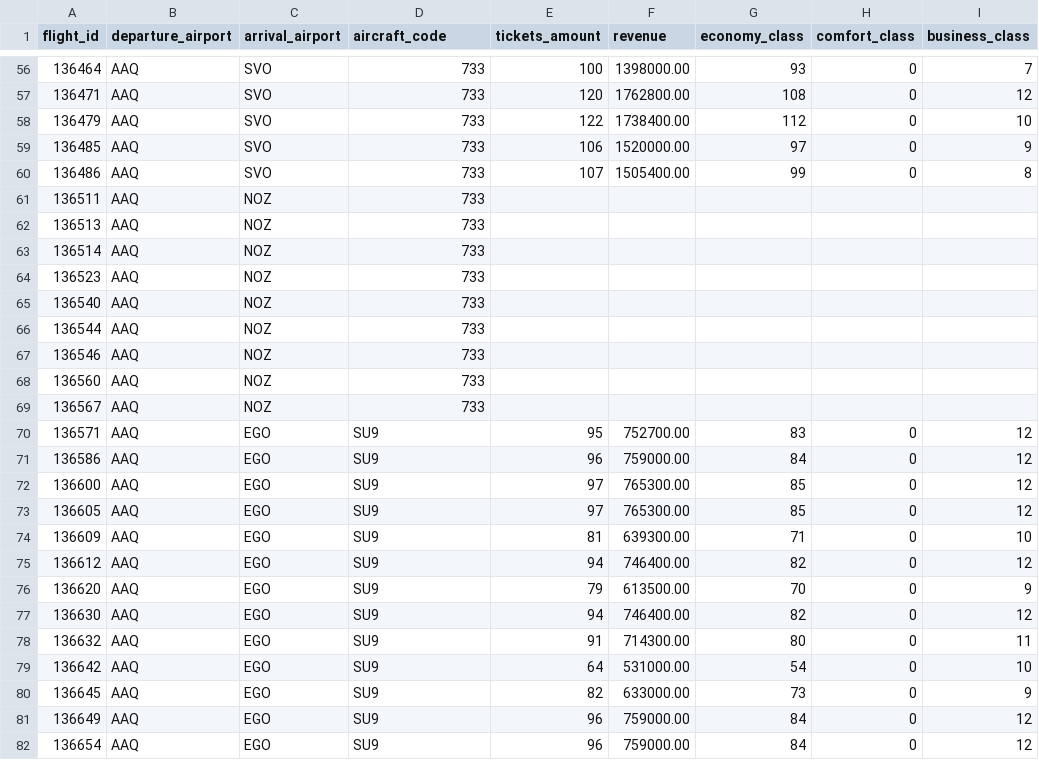
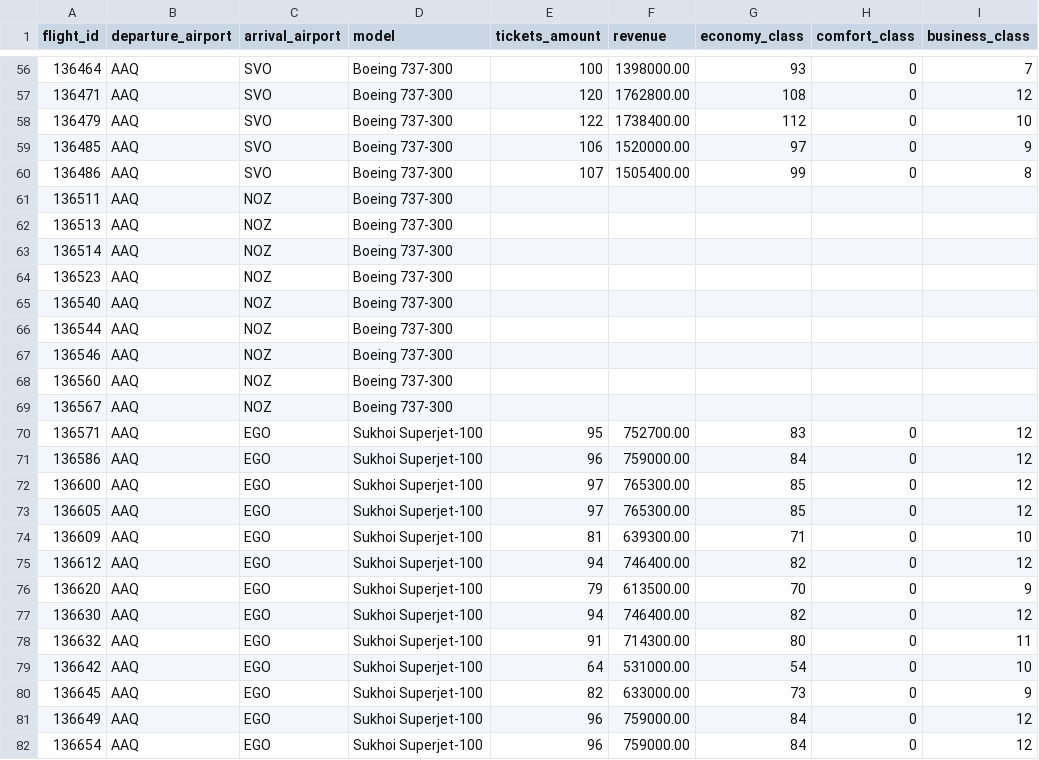
Before and after one commit to blandovskaya/skillfactory_hw, a CSV file: module_4/project_4.csv, drawn as a sheet; only a part is shown, gaps mark what is left out; the diff covers the shown part only.

```diff
--- a/module_4/project_4.csv
+++ b/module_4/project_4.csv
@@ -1 +1 @@
-flight_id,departure_airport,arrival_airport,aircraft_code,tickets_amount,revenue,economy_class,comfort_class,business_class
+flight_id,departure_airport,arrival_airport,model,tickets_amount,revenue,economy_class,comfort_class,business_class
@@ -56,27 +56,27 @@ flight_id,departure_airport,arrival_airport,aircraft_code,tickets_amount,revenue
-136464,AAQ,SVO,733,100,1398000.00,93,0,7
-136471,AAQ,SVO,733,120,1762800.00,108,0,12
-136479,AAQ,SVO,733,122,1738400.00,112,0,10
-136485,AAQ,SVO,733,106,1520000.00,97,0,9
-136486,AAQ,SVO,733,107,1505400.00,99,0,8
-136511,AAQ,NOZ,733,,,,,
-136513,AAQ,NOZ,733,,,,,
-136514,AAQ,NOZ,733,,,,,
-136523,AAQ,NOZ,733,,,,,
-136540,AAQ,NOZ,733,,,,,
-136544,AAQ,NOZ,733,,,,,
-136546,AAQ,NOZ,733,,,,,
-136560,AAQ,NOZ,733,,,,,
-136567,AAQ,NOZ,733,,,,,
-136571,AAQ,EGO,SU9,95,752700.00,83,0,12
-136586,AAQ,EGO,SU9,96,759000.00,84,0,12
-136600,AAQ,EGO,SU9,97,765300.00,85,0,12
-136605,AAQ,EGO,SU9,97,765300.00,85,0,12
-136609,AAQ,EGO,SU9,81,639300.00,71,0,10
-136612,AAQ,EGO,SU9,94,746400.00,82,0,12
-136620,AAQ,EGO,SU9,79,613500.00,70,0,9
-136630,AAQ,EGO,SU9,94,746400.00,82,0,12
-136632,AAQ,EGO,SU9,91,714300.00,80,0,11
-136642,AAQ,EGO,SU9,64,531000.00,54,0,10
-136645,AAQ,EGO,SU9,82,633000.00,73,0,9
-136649,AAQ,EGO,SU9,96,759000.00,84,0,12
-136654,AAQ,EGO,SU9,96,759000.00,84,0,12
+136464,AAQ,SVO,Boeing 737-300,100,1398000.00,93,0,7
+136471,AAQ,SVO,Boeing 737-300,120,1762800.00,108,0,12
+136479,AAQ,SVO,Boeing 737-300,122,1738400.00,112,0,10
+136485,AAQ,SVO,Boeing 737-300,106,1520000.00,97,0,9
+136486,AAQ,SVO,Boeing 737-300,107,1505400.00,99,0,8
+136511,AAQ,NOZ,Boeing 737-300,,,,,
+136513,AAQ,NOZ,Boeing 737-300,,,,,
+136514,AAQ,NOZ,Boeing 737-300,,,,,
+136523,AAQ,NOZ,Boeing 737-300,,,,,
+136540,AAQ,NOZ,Boeing 737-300,,,,,
+136544,AAQ,NOZ,Boeing 737-300,,,,,
+136546,AAQ,NOZ,Boeing 737-300,,,,,
+136560,AAQ,NOZ,Boeing 737-300,,,,,
+136567,AAQ,NOZ,Boeing 737-300,,,,,
+136571,AAQ,EGO,Sukhoi Superjet-100,95,752700.00,83,0,12
+136586,AAQ,EGO,Sukhoi Superjet-100,96,759000.00,84,0,12
+136600,AAQ,EGO,Sukhoi Superjet-100,97,765300.00,85,0,12
+136605,AAQ,EGO,Sukhoi Superjet-100,97,765300.00,85,0,12
+136609,AAQ,EGO,Sukhoi Superjet-100,81,639300.00,71,0,10
+136612,AAQ,EGO,Sukhoi Superjet-100,94,746400.00,82,0,12
+136620,AAQ,EGO,Sukhoi Superjet-100,79,613500.00,70,0,9
+136630,AAQ,EGO,Sukhoi Superjet-100,94,746400.00,82,0,12
+136632,AAQ,EGO,Sukhoi Superjet-100,91,714300.00,80,0,11
+136642,AAQ,EGO,Sukhoi Superjet-100,64,531000.00,54,0,10
+136645,AAQ,EGO,Sukhoi Superjet-100,82,633000.00,73,0,9
+136649,AAQ,EGO,Sukhoi Superjet-100,96,759000.00,84,0,12
+136654,AAQ,EGO,Sukhoi Superjet-100,96,759000.00,84,0,12
```
Also changed, not shown: 100 edited cells elsewhere in this file, 1 other file.
